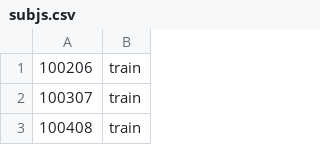
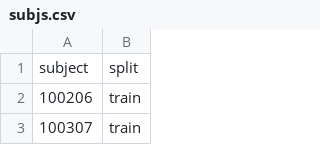
Before and after one commit to neuroneural/corticalflow_fork, a CSV file: subjs.csv, drawn as a sheet; only a part is shown; the shorter side is filled out with more unchanged rows; the diff names each change by its address in the sheet, - before the commit and + after, or states it on an @@ line.

Commit message:
test split update, and submit predict singularity script updates

```diff
--- a/subjs.csv
+++ b/subjs.csv
+row 1: subject | split
```
Also changed, not shown: 2 other files.
